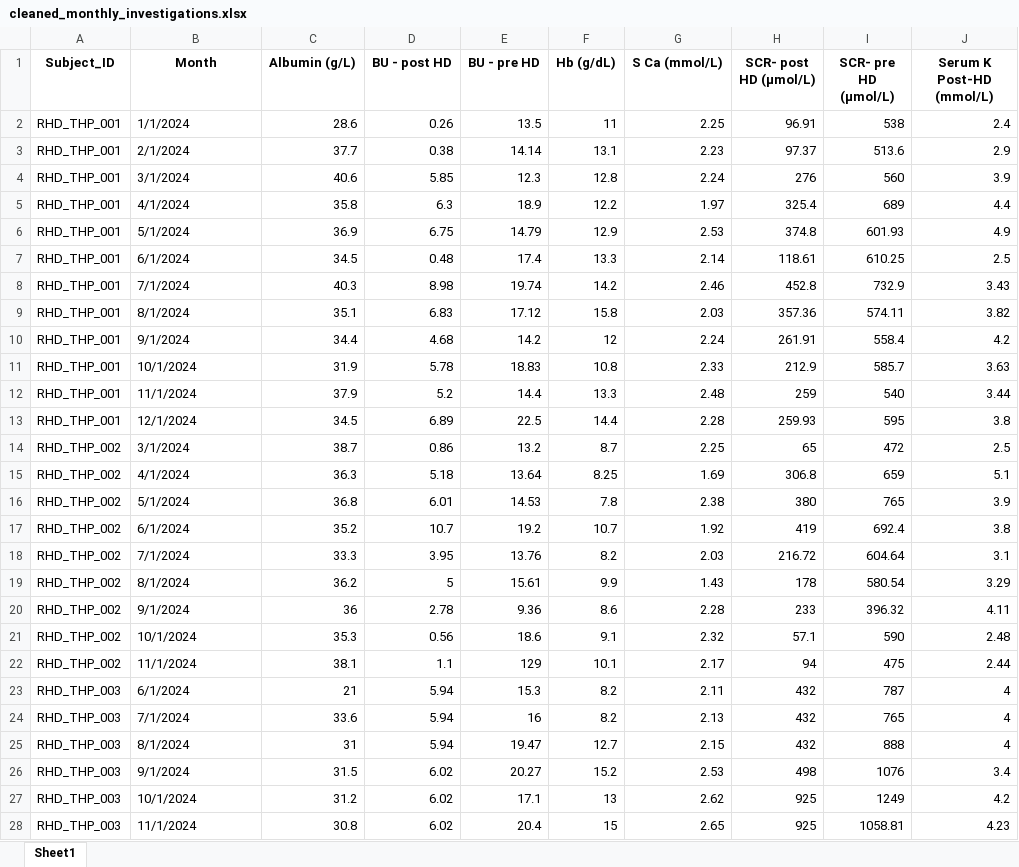
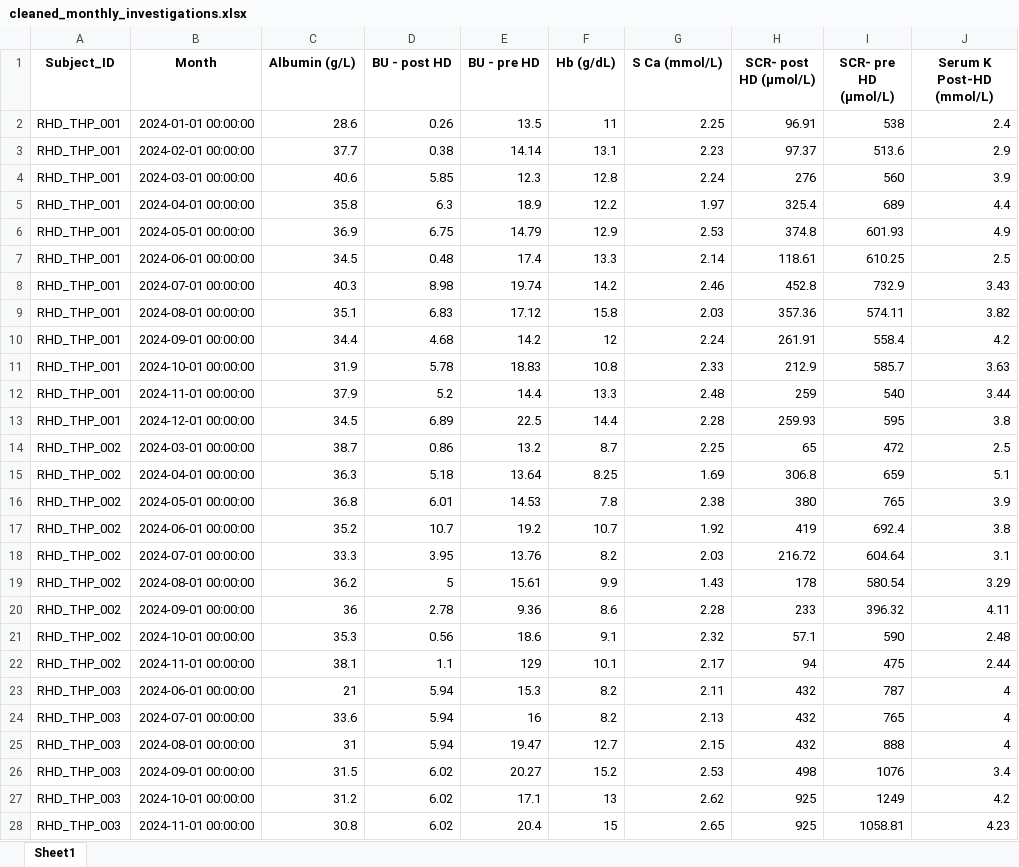
Before and after one commit to cepdnaclk/e19-4yp-AI-Driven-Renal-Care-Management-for-Hospitals-in-Sri-Lanka, an Excel workbook: ML_Model/data_set/monthlyInvestigation/cleaned_monthly_investigations.xlsx, sheet Sheet1, drawn as a sheet; only a part is shown; values as stored, in another font and other column widths than the file's, no borders; the diff covers the shown part only; the diff names each change by its address in the sheet, - before the commit and + after, or states it on an @@ line.

Commit message:
added a RF model for Hb prediction

```diff
--- a/ML_Model/data_set/monthlyInvestigation/cleaned_monthly_investigations.xlsx (sheet Sheet1)
+++ b/ML_Model/data_set/monthlyInvestigation/cleaned_monthly_investigations.xlsx (sheet Sheet1)
-B2 (Month): 1/1/2024
+B2 (Month): 2024-01-01 00:00:00
-B3 (Month): 2/1/2024
+B3 (Month): 2024-02-01 00:00:00
-B4 (Month): 3/1/2024
+B4 (Month): 2024-03-01 00:00:00
-B5 (Month): 4/1/2024
+B5 (Month): 2024-04-01 00:00:00
-B6 (Month): 5/1/2024
+B6 (Month): 2024-05-01 00:00:00
-B7 (Month): 6/1/2024
+B7 (Month): 2024-06-01 00:00:00
-B8 (Month): 7/1/2024
+B8 (Month): 2024-07-01 00:00:00
-B9 (Month): 8/1/2024
+B9 (Month): 2024-08-01 00:00:00
-B10 (Month): 9/1/2024
+B10 (Month): 2024-09-01 00:00:00
-B11 (Month): 10/1/2024
+B11 (Month): 2024-10-01 00:00:00
-B12 (Month): 11/1/2024
+B12 (Month): 2024-11-01 00:00:00
-B13 (Month): 12/1/2024
+B13 (Month): 2024-12-01 00:00:00
-B14 (Month): 3/1/2024
+B14 (Month): 2024-03-01 00:00:00
-B15 (Month): 4/1/2024
+B15 (Month): 2024-04-01 00:00:00
-B16 (Month): 5/1/2024
+B16 (Month): 2024-05-01 00:00:00
-B17 (Month): 6/1/2024
+B17 (Month): 2024-06-01 00:00:00
-B18 (Month): 7/1/2024
+B18 (Month): 2024-07-01 00:00:00
-B19 (Month): 8/1/2024
+B19 (Month): 2024-08-01 00:00:00
-B20 (Month): 9/1/2024
+B20 (Month): 2024-09-01 00:00:00
-B21 (Month): 10/1/2024
+B21 (Month): 2024-10-01 00:00:00
-B22 (Month): 11/1/2024
+B22 (Month): 2024-11-01 00:00:00
-B23 (Month): 6/1/2024
+B23 (Month): 2024-06-01 00:00:00
-B24 (Month): 7/1/2024
+B24 (Month): 2024-07-01 00:00:00
-B25 (Month): 8/1/2024
+B25 (Month): 2024-08-01 00:00:00
-B26 (Month): 9/1/2024
+B26 (Month): 2024-09-01 00:00:00
-B27 (Month): 10/1/2024
+B27 (Month): 2024-10-01 00:00:00
-B28 (Month): 11/1/2024
+B28 (Month): 2024-11-01 00:00:00
```
Also changed, not shown: 372 edited cells elsewhere in this sheet, 4 other files.
